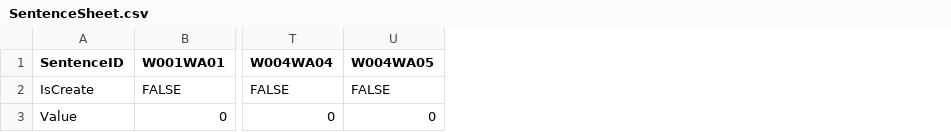
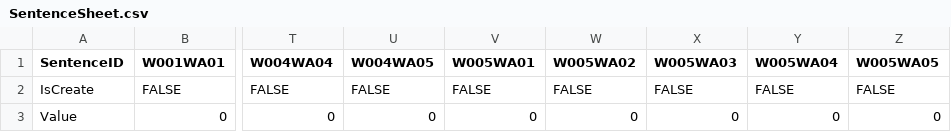
Before and after one commit to chatnip/GainLoss, a CSV file: Assets/Resources/Sheet/SentenceSheet.csv, drawn as a sheet; only a part is shown, gaps mark what is left out; the diff names each change by its address in the sheet, - before the commit and + after, or states it on an @@ line.

```diff
--- a/Assets/Resources/Sheet/SentenceSheet.csv
+++ b/Assets/Resources/Sheet/SentenceSheet.csv
+column V (W005WA01), rows 2-3: FALSE | 0
+column W (W005WA02), rows 2-3: FALSE | 0
+column X (W005WA03), rows 2-3: FALSE | 0
+column Y (W005WA04), rows 2-3: FALSE | 0
+column Z (W005WA05), rows 2-3: FALSE | 0
```
Also changed, not shown: Assets/Resources/Sheet/AILSheet.csv, 23 other files.
